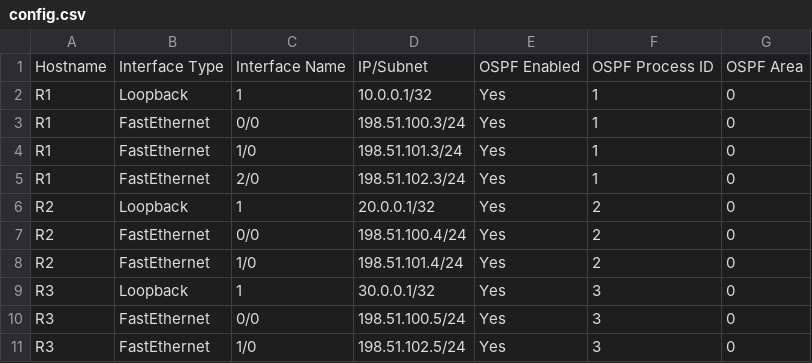
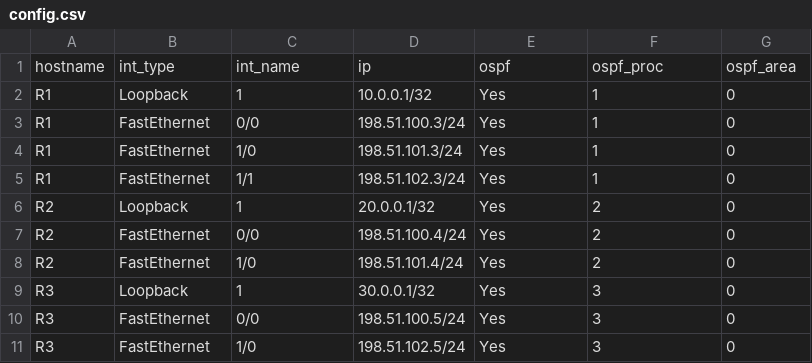
Before and after one commit to CadeMichael/NetworkAutomation, a CSV file: src/config.csv, drawn as a sheet; removed rows and columns are numbered as before the commit, all else as after; the diff names each change by its address in the sheet, - before the commit and + after, or states it on an @@ line.

```diff
--- a/src/config.csv
+++ b/src/config.csv
-row 1: Hostname | Interface Type | Interface Name | IP/Subnet | OSPF Enabled | OSPF Process ID | OSPF Area
+row 1: hostname | int_type | int_name | ip | ospf | ospf_proc | ospf_area
-C5: 2/0
+C5: 1/1
```
Also changed, not shown: 13 other files.
